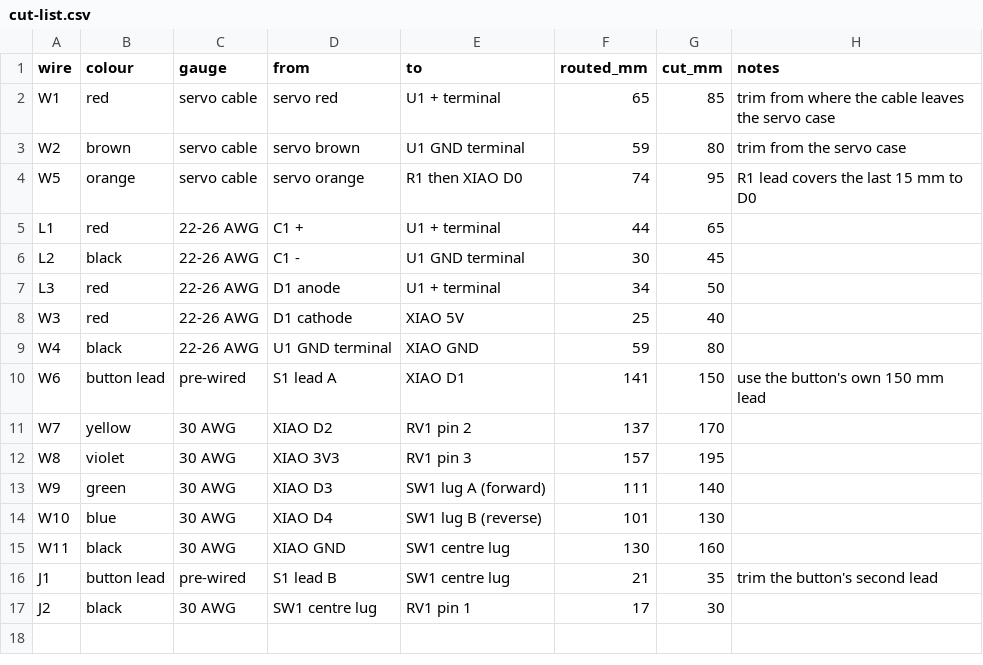
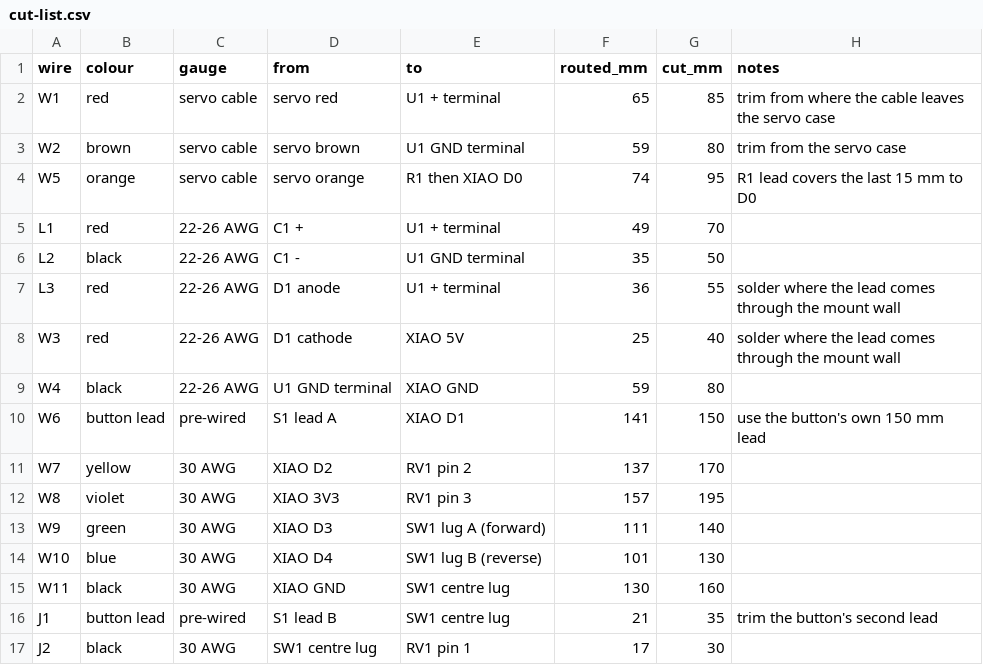
Before and after one commit to ricklon/cam-rotation-starter, a CSV file: docs/cut-list.csv, drawn as a sheet.

```diff
--- a/docs/cut-list.csv
+++ b/docs/cut-list.csv
@@ -4,6 +4,6 @@ W2,brown,servo cable,servo brown,U1 GND terminal,59,80,trim from the servo case
 W5,orange,servo cable,servo orange,R1 then XIAO D0,74,95,R1 lead covers the last 15 mm to D0
-L1,red,22-26 AWG,C1 +,U1 + terminal,44,65,
-L2,black,22-26 AWG,C1 -,U1 GND terminal,30,45,
-L3,red,22-26 AWG,D1 anode,U1 + terminal,34,50,
-W3,red,22-26 AWG,D1 cathode,XIAO 5V,25,40,
+L1,red,22-26 AWG,C1 +,U1 + terminal,49,70,
+L2,black,22-26 AWG,C1 -,U1 GND terminal,35,50,
+L3,red,22-26 AWG,D1 anode,U1 + terminal,36,55,solder where the lead comes through the mount wall
+W3,red,22-26 AWG,D1 cathode,XIAO 5V,25,40,solder where the lead comes through the mount wall
 W4,black,22-26 AWG,U1 GND terminal,XIAO GND,59,80,
```
Also changed, not shown: docs/bom.csv, 20 other files.
